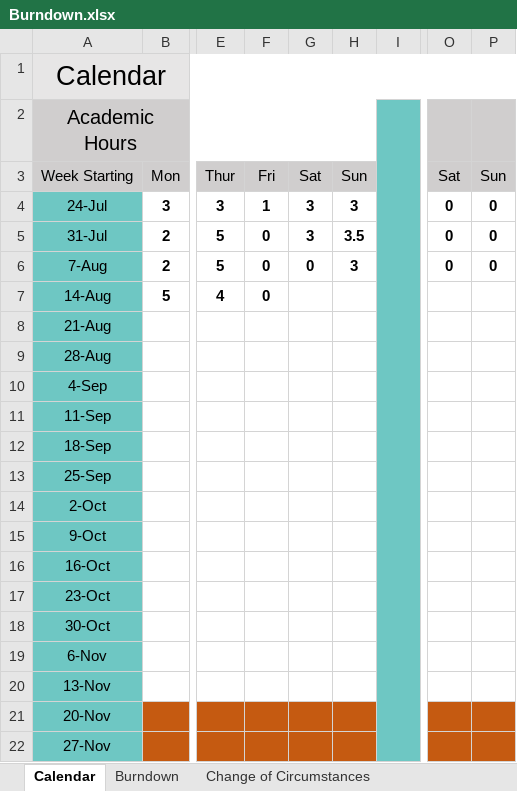
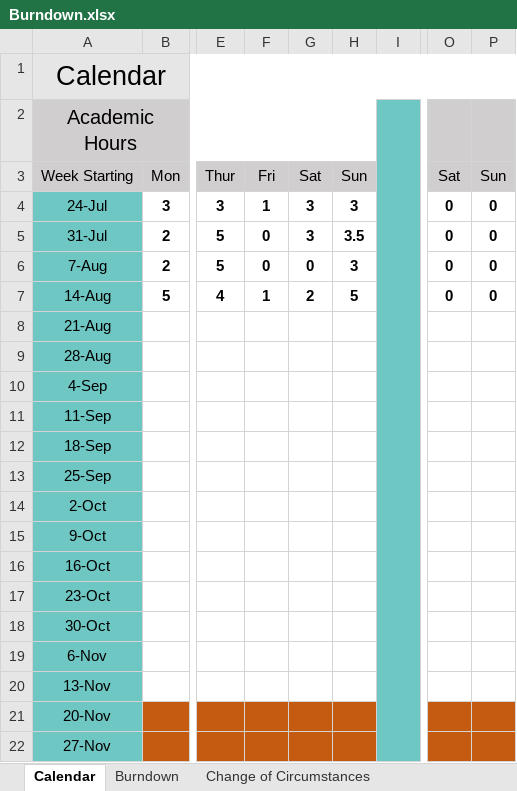
Before and after one commit to Stepania/Project-SVS, an Excel workbook: Burndown.xlsx, sheet Calendar, drawn as a sheet; only a part is shown, gaps mark what is left out; values as stored, in another font and other column widths than the file's, no borders; the diff names each change by its address in the sheet, - before the commit and + after, or states it on an @@ line.

```diff
--- a/Burndown.xlsx (sheet Calendar)
+++ b/Burndown.xlsx (sheet Calendar)
-F7: 0
+F7: 1
-G7: (empty)
+G7: 2
-H7: (empty)
+H7: 5
-O7: (empty)
+O7: 0
-P7: (empty)
+P7: 0
```
Also changed, not shown: sheet Burndown, charts or pictures, TimeLine.xlsx, 2 other files.
